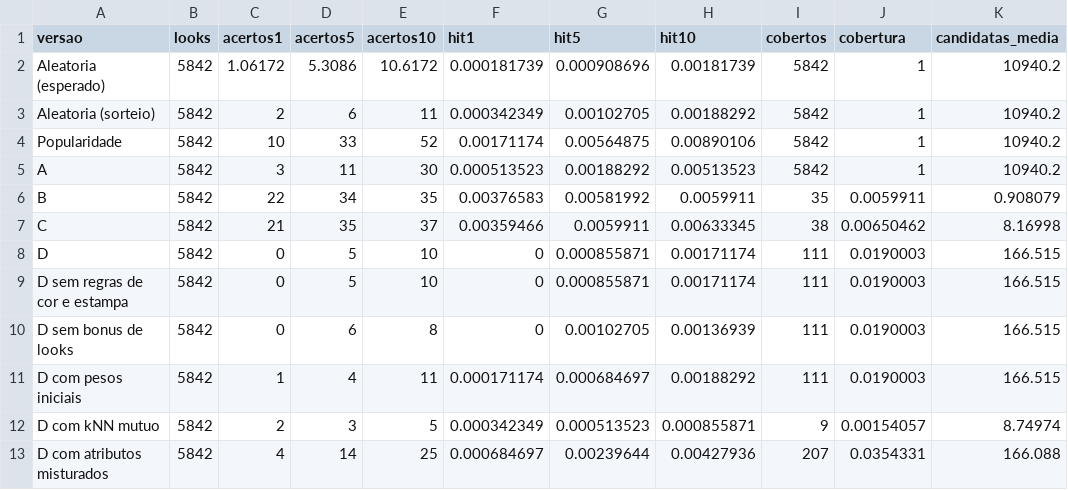
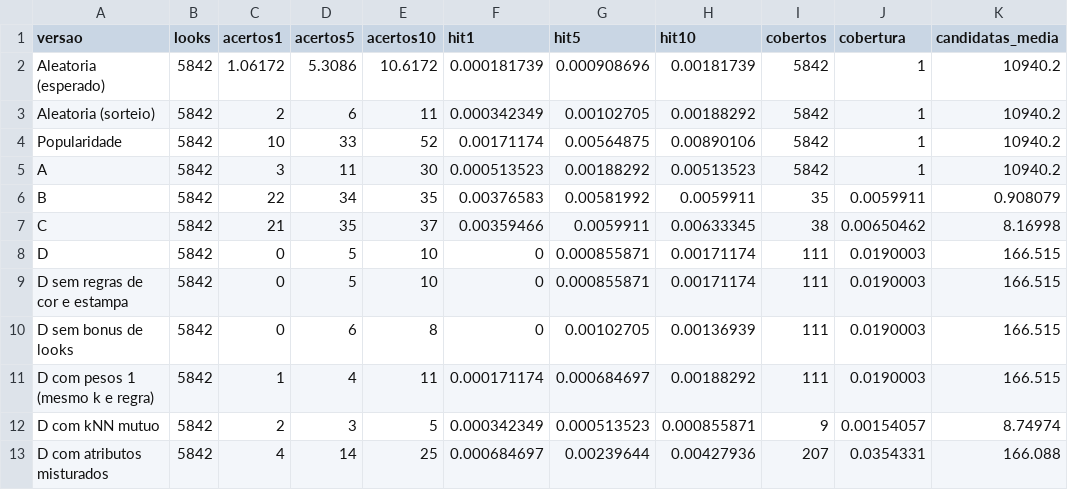
Before and after one commit to mariaeduarda-ab/recomendador--roupas-arvores-grafos, a CSV file: resultados/hit_d.csv, drawn as a sheet.

Commit message:
Ajusta graficos e nome da linha de pesos 1

```diff
--- a/resultados/hit_d.csv
+++ b/resultados/hit_d.csv
@@ -10,3 +10,3 @@ D sem regras de cor e estampa,5842,0,5,10,0,0.000855871,0.00171174,111,0.0190003
 D sem bonus de looks,5842,0,6,8,0,0.00102705,0.00136939,111,0.0190003,166.515
-D com pesos iniciais,5842,1,4,11,0.000171174,0.000684697,0.00188292,111,0.0190003,166.515
+D com pesos 1 (mesmo k e regra),5842,1,4,11,0.000171174,0.000684697,0.00188292,111,0.0190003,166.515
 D com kNN mutuo,5842,2,3,5,0.000342349,0.000513523,0.000855871,9,0.00154057,8.74974
```
Also changed, not shown: 3 other files.
